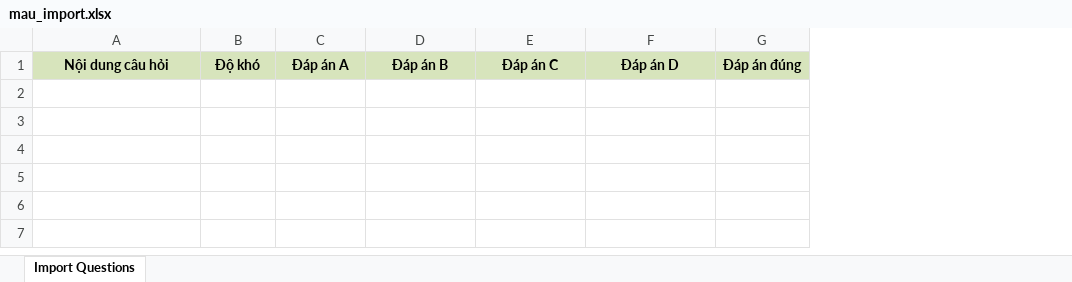
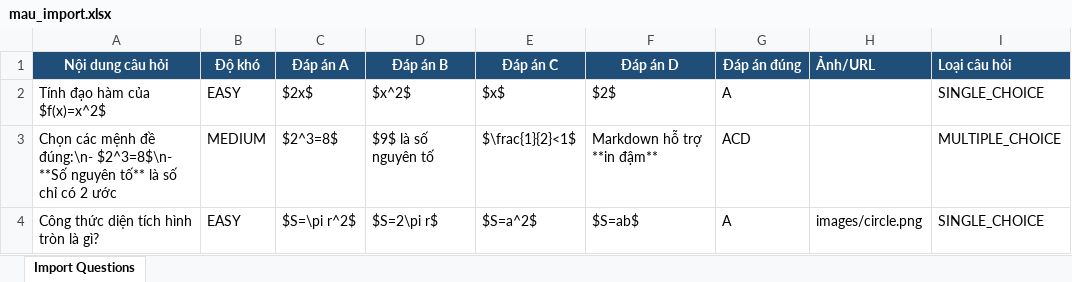
Before and after one commit to daidoan1608/quiz, an Excel workbook: admin/public/templates/mau_import.xlsx, sheet Import Questions, drawn as a sheet; values as stored, in another font and other column widths than the file's, no borders; table styles not drawn; the diff names each change by its address in the sheet, - before the commit and + after, or states it on an @@ line.

Commit message:
feat: Add question management features including create, import, and update pages

```diff
--- a/admin/public/templates/mau_import.xlsx (sheet Import Questions)
+++ b/admin/public/templates/mau_import.xlsx (sheet Import Questions)
+column H (Ảnh/URL), empty
+column I (Loại câu hỏi), empty
@@ A1:G1 fill: #D7E4BC → #1F4E78, text colour: black → #FFFFFF @@
+row 2: Tính đạo hàm của $f(x)=x^2$ | EASY | $2x$ | $x^2$ | $x$ | $2$ | A |  | SINGLE_CHOICE
+row 3: Chọn các mệnh đề đúng:\n- $2^3=8$\n- **Số nguyên tố** là số chỉ có 2 ước | MEDIUM | $2^3=8$ | $9$ là số nguyên tố | $\frac{1}{2}<1$ | Markdown hỗ trợ **in đậm** | ACD |  | MULTIPLE_CHOICE
+row 4: Công thức diện tích hình tròn là gì? | EASY | $S=\pi r^2$ | $S=2\pi r$ | $S=a^2$ | $S=ab$ | A | images/circle.png | SINGLE_CHOICE
```
Also changed, not shown: 14 other files.
